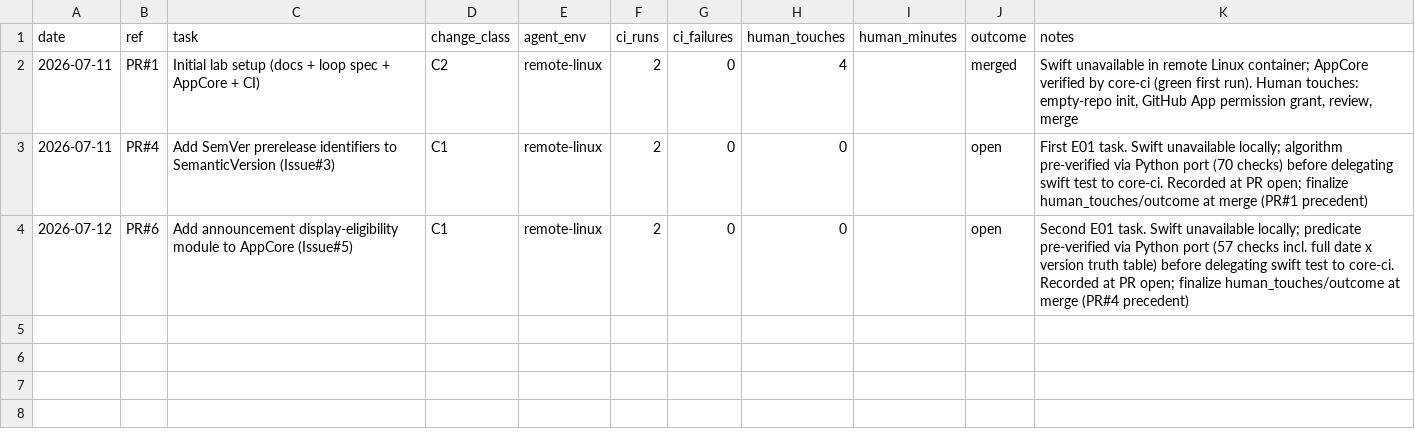
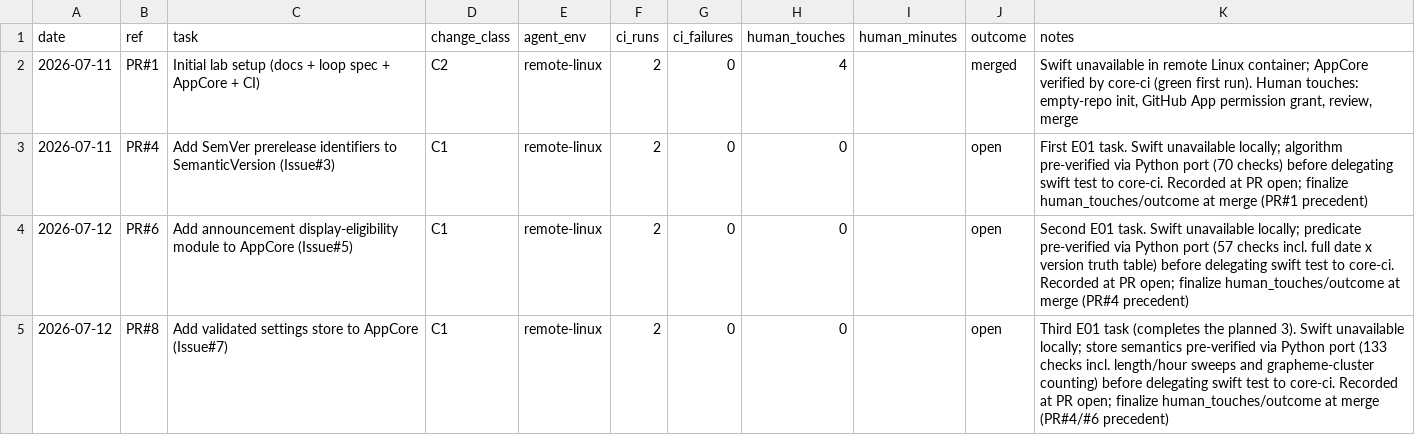
Before and after one commit to shiba-tt/ios-agent-loop-lab, a CSV file: metrics/loop-log.csv, drawn as a sheet.

```diff
--- a/metrics/loop-log.csv
+++ b/metrics/loop-log.csv
@@ -4 +4,2 @@ date,ref,task,change_class,agent_env,ci_runs,ci_failures,human_touches,human_min
 2026-07-12,PR#6,Add announcement display-eligibility module to AppCore (Issue#5),C1,remote-linux,2,0,0,,open,"Second E01 task. Swift unavailable locally; predicate pre-verified via Python port (57 checks incl. full date x version truth table) before delegating swift test to core-ci. Recorded at PR open; finalize human_touches/outcome at merge (PR#4 precedent)"
+2026-07-12,PR#8,Add validated settings store to AppCore (Issue#7),C1,remote-linux,2,0,0,,open,"Third E01 task (completes the planned 3). Swift unavailable locally; store semantics pre-verified via Python port (133 checks incl. length/hour sweeps and grapheme-cluster counting) before delegating swift test to core-ci. Recorded at PR open; finalize human_touches/outcome at merge (PR#4/#6 precedent)"
```
Also changed, not shown: 1 other file.
